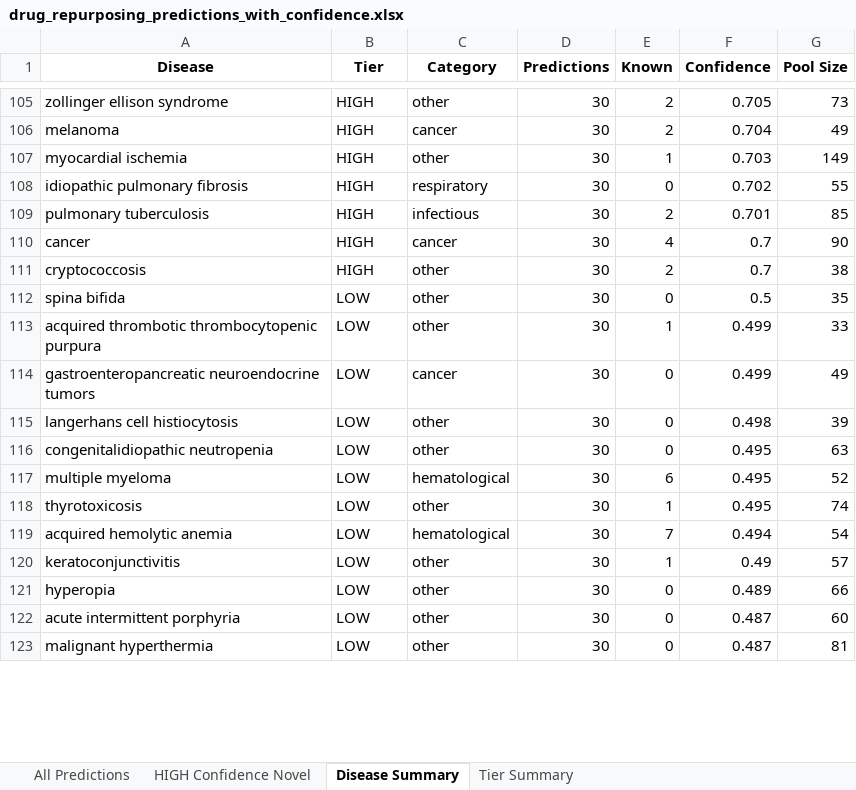
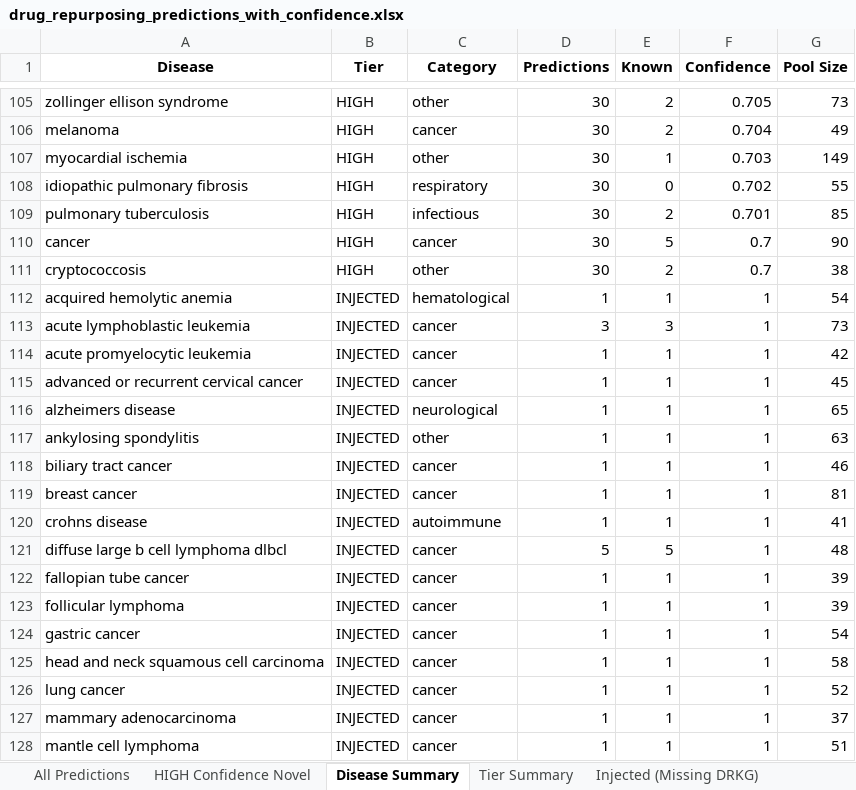
Before and after one commit to Jameshuff91/open-cure, an Excel workbook: data/deliverables/drug_repurposing_predictions_with_confidence.xlsx, sheet Disease Summary, drawn as a sheet; only a part is shown, gaps mark what is left out; the shorter side is filled out with more unchanged rows; values as stored, in another font and other column widths than the file's, no borders; the diff covers the shown part only; the diff names each change by its address in the sheet, - before the commit and + after, or states it on an @@ line.

```diff
--- a/data/deliverables/drug_repurposing_predictions_with_confidence.xlsx (sheet Disease Summary)
+++ b/data/deliverables/drug_repurposing_predictions_with_confidence.xlsx (sheet Disease Summary)
+sheet tab: Injected (Missing DRKG)
-E110 (Known): 4
+E110 (Known): 5
+row 112: acquired hemolytic anemia | INJECTED | hematological | 1 | 1 | 1 | 54
+row 113: acute lymphoblastic leukemia | INJECTED | cancer | 3 | 3 | 1 | 73
+row 114: acute promyelocytic leukemia | INJECTED | cancer | 1 | 1 | 1 | 42
+row 115: advanced or recurrent cervical cancer | INJECTED | cancer | 1 | 1 | 1 | 45
+row 116: alzheimers disease | INJECTED | neurological | 1 | 1 | 1 | 65
+row 117: ankylosing spondylitis | INJECTED | other | 1 | 1 | 1 | 63
+row 118: biliary tract cancer | INJECTED | cancer | 1 | 1 | 1 | 46
+row 119: breast cancer | INJECTED | cancer | 1 | 1 | 1 | 81
+row 120: crohns disease | INJECTED | autoimmune | 1 | 1 | 1 | 41
+row 121: diffuse large b cell lymphoma dlbcl | INJECTED | cancer | 5 | 5 | 1 | 48
+row 122: fallopian tube cancer | INJECTED | cancer | 1 | 1 | 1 | 39
+row 123: follicular lymphoma | INJECTED | cancer | 1 | 1 | 1 | 39
+row 124: gastric cancer | INJECTED | cancer | 1 | 1 | 1 | 54
+row 125: head and neck squamous cell carcinoma | INJECTED | cancer | 1 | 1 | 1 | 58
+row 126: lung cancer | INJECTED | cancer | 1 | 1 | 1 | 52
+row 127: mammary adenocarcinoma | INJECTED | cancer | 1 | 1 | 1 | 37
+row 128: mantle cell lymphoma | INJECTED | cancer | 1 | 1 | 1 | 51
```
Also changed, not shown: 11 added rows and 26 edited cells elsewhere in this sheet, sheet All Predictions, sheet HIGH Confidence Novel, sheet Tier Summary, 5 other files.
